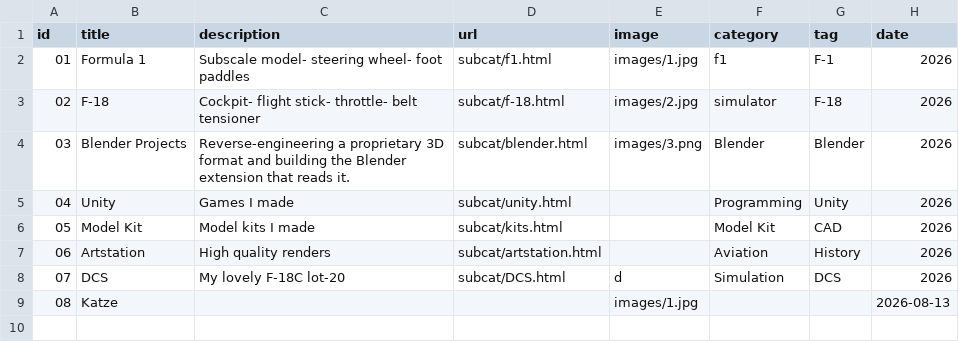
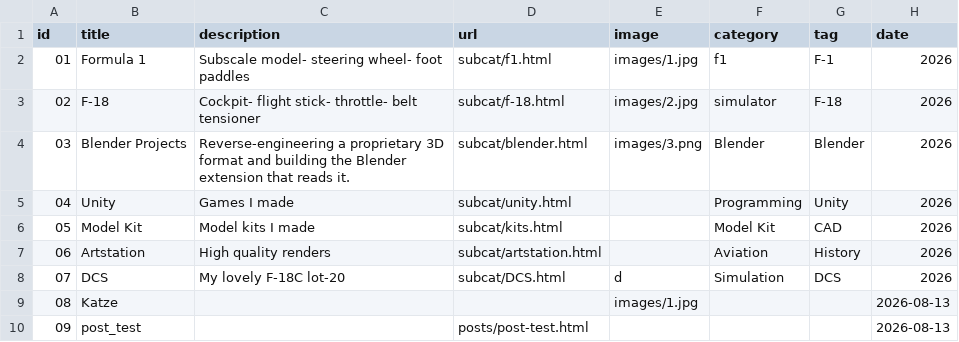
Before and after one commit to napobonaz/blog_P11, a CSV file: projects.csv, drawn as a sheet; the diff names each change by its address in the sheet, - before the commit and + after, or states it on an @@ line.

Commit message:
site-manager test

```diff
--- a/projects.csv
+++ b/projects.csv
+row 10: 09 | post_test |  | posts/post-test.html |  |  |  | 2026-08-13
```
Also changed, not shown: 7 other files.
